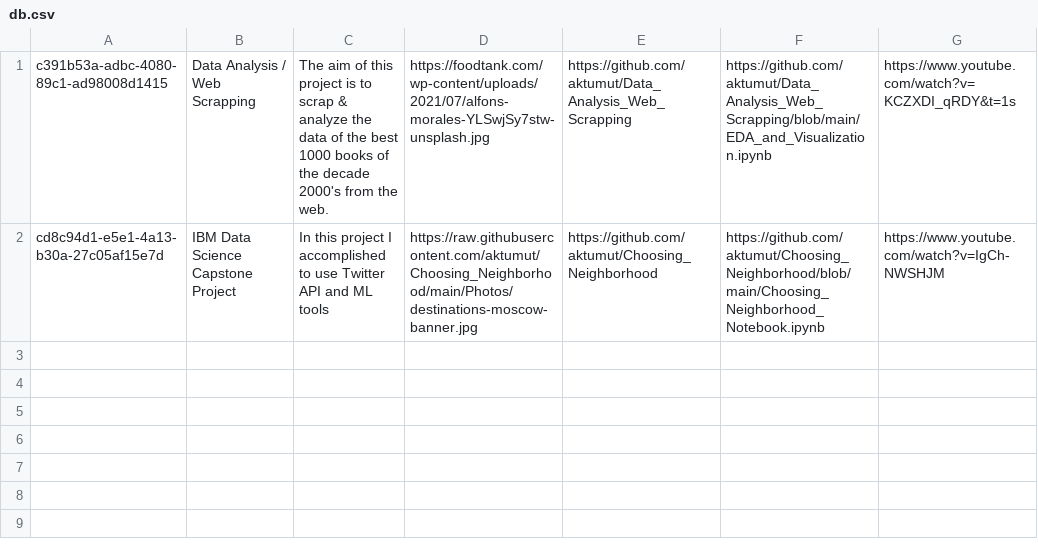
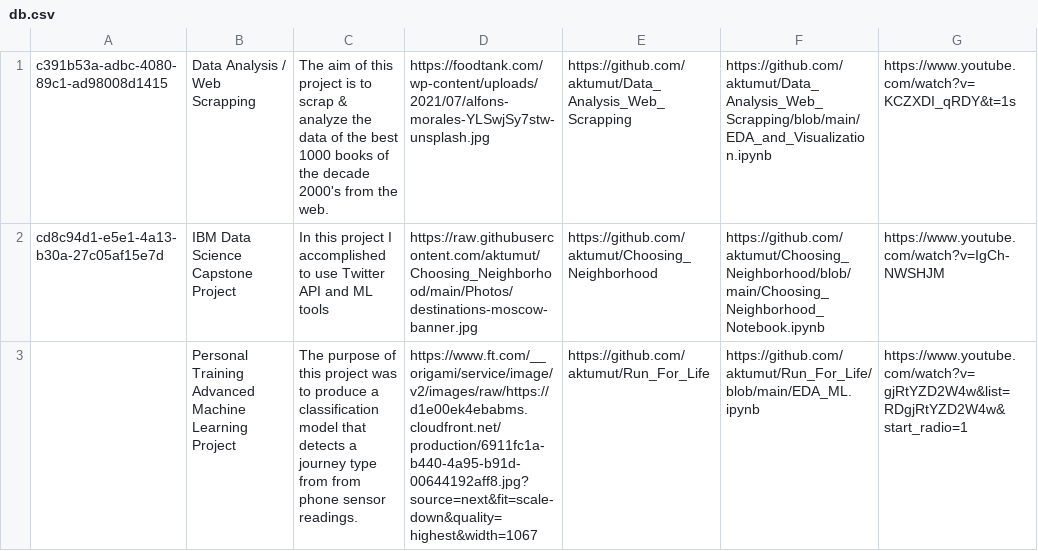
Before and after one commit to aktumut/Portfolio, a CSV file: app/util/db.csv, drawn as a sheet.

```diff
--- a/app/util/db.csv
+++ b/app/util/db.csv
@@ -2 +2,2 @@ c391b53a-adbc-4080-89c1-ad98008d1415,Data Analysis / Web Scrapping, The aim of t
 cd8c94d1-e5e1-4a13-b30a-27c05af15e7d,IBM Data Science Capstone Project,In this project I accomplished to use Twitter API and ML tools,https://raw.githubusercontent.com/aktumut/Choosing_Neighborhood/main/Photos/destinations-moscow-banner.jpg,https://github.com/aktumut/Choosing_Neighborhood,https://github.com/aktumut/Choosing_Neighborhood/blob/main/Choosing_Neighborhood_Notebook.ipynb,https://www.youtube.com/watch?v=IgCh-NWSHJM
+,Personal Training Advanced Machine Learning Project, The purpose of this project was to produce a classification model that detects a journey type from from phone sensor readings.,https://www.ft.com/__origami/service/image/v2/images/raw/https://d1e00ek4ebabms.cloudfront.net/production/6911fc1a-b440-4a95-b91d-00644192aff8.jpg?source=next&fit=scale-down&quality=highest&width=1067,https://github.com/aktumut/Run_For_Life,https://github.com/aktumut/Run_For_Life/blob/main/EDA_ML.ipynb,https://www.youtube.com/watch?v=gjRtYZD2W4w&list=RDgjRtYZD2W4w&start_radio=1
```
